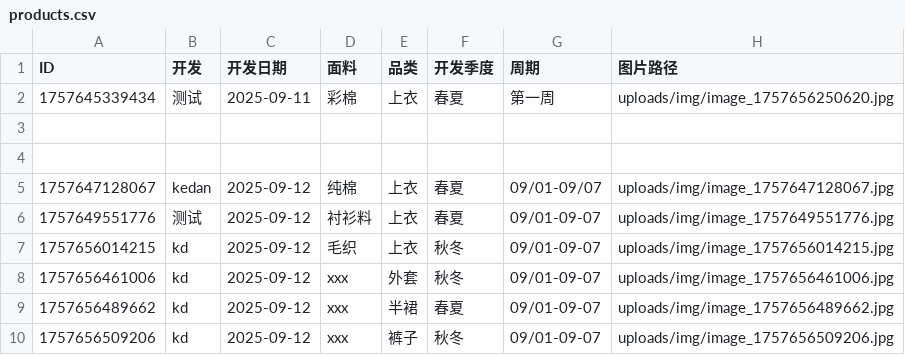
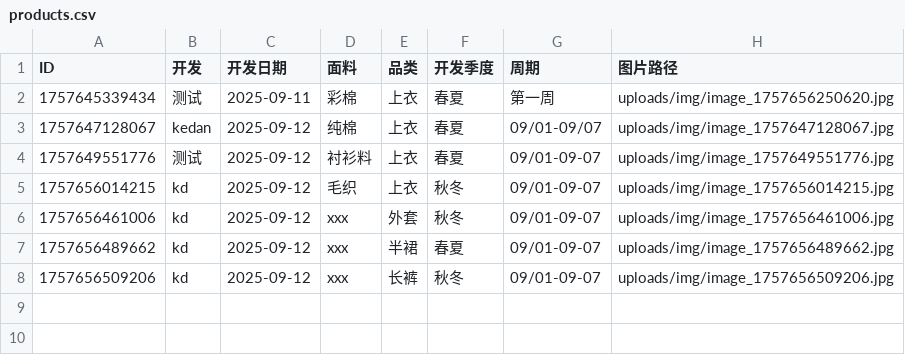
Before and after one commit to wasdkd/Amazon, a CSV file: uploads/products.csv, drawn as a sheet.

Commit message:
更新产品信息

```diff
--- a/uploads/products.csv
+++ b/uploads/products.csv
@@ -2,4 +2,2 @@ ID,开发,开发日期,面料,品类,开发季度,周期,图片路径
 "1757645339434","测试","2025-09-11","彩棉","上衣","春夏","第一周","uploads/img/image_1757656250620.jpg"
-
-
 "1757647128067","kedan","2025-09-12","纯棉","上衣","春夏","09/01-09/07","uploads/img/image_1757647128067.jpg"
@@ -9,2 +7,2 @@ ID,开发,开发日期,面料,品类,开发季度,周期,图片路径
 "1757656489662","kd","2025-09-12","xxx","半裙","春夏","09/01-09-07","uploads/img/image_1757656489662.jpg"
-"1757656509206","kd","2025-09-12","xxx","裤子","秋冬","09/01-09-07","uploads/img/image_1757656509206.jpg"
+"1757656509206","kd","2025-09-12","xxx","长裤","秋冬","09/01-09-07","uploads/img/image_1757656509206.jpg"
```
